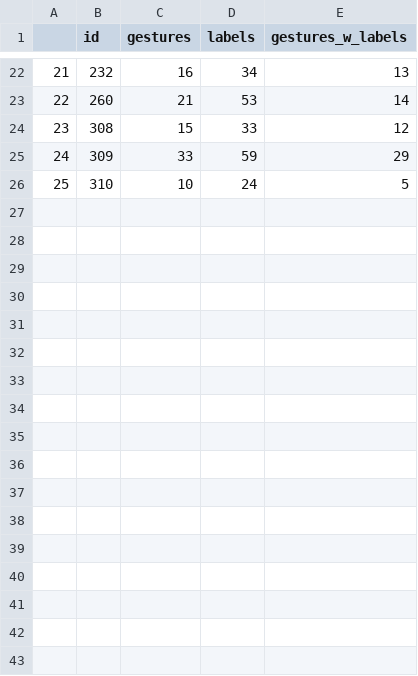
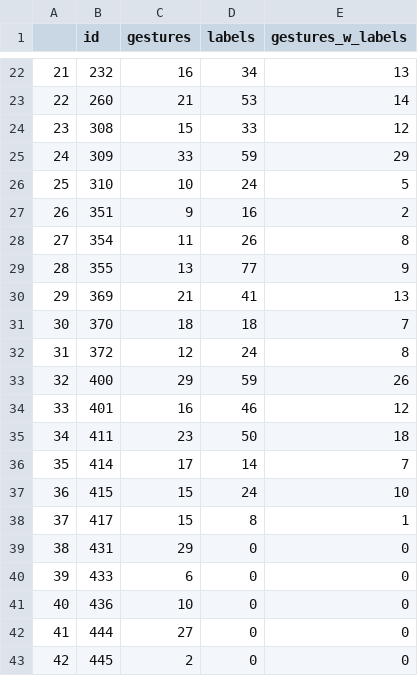
Before and after one commit to manuelbohn/SocPop, a CSV file: stats/data/data_ges.csv, drawn as a sheet; only a part is shown, gaps mark what is left out; the diff names each change by its address in the sheet, - before the commit and + after, or states it on an @@ line.

```diff
--- a/stats/data/data_ges.csv
+++ b/stats/data/data_ges.csv
+row 27: 26 | 351 | 9 | 16 | 2
+row 28: 27 | 354 | 11 | 26 | 8
+row 29: 28 | 355 | 13 | 77 | 9
+row 30: 29 | 369 | 21 | 41 | 13
+row 31: 30 | 370 | 18 | 18 | 7
+row 32: 31 | 372 | 12 | 24 | 8
+row 33: 32 | 400 | 29 | 59 | 26
+row 34: 33 | 401 | 16 | 46 | 12
+row 35: 34 | 411 | 23 | 50 | 18
+row 36: 35 | 414 | 17 | 14 | 7
+row 37: 36 | 415 | 15 | 24 | 10
+row 38: 37 | 417 | 15 | 8 | 1
+row 39: 38 | 431 | 29 | 0 | 0
+row 40: 39 | 433 | 6 | 0 | 0
+row 41: 40 | 436 | 10 | 0 | 0
+row 42: 41 | 444 | 27 | 0 | 0
+row 43: 42 | 445 | 2 | 0 | 0
```
Also changed, not shown: stats/data/data_label.csv, 18 other files.
